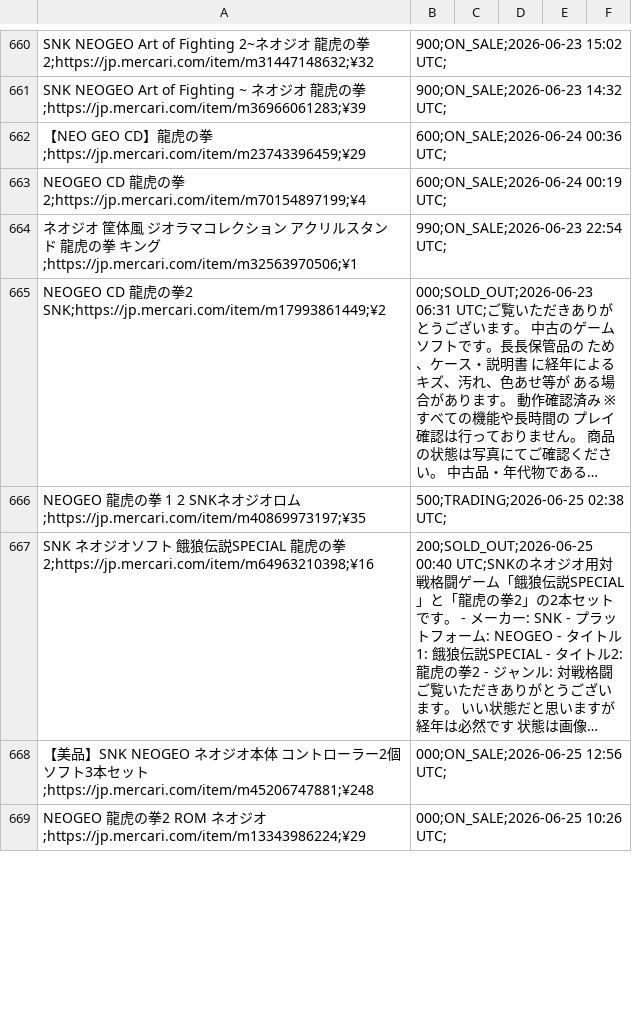
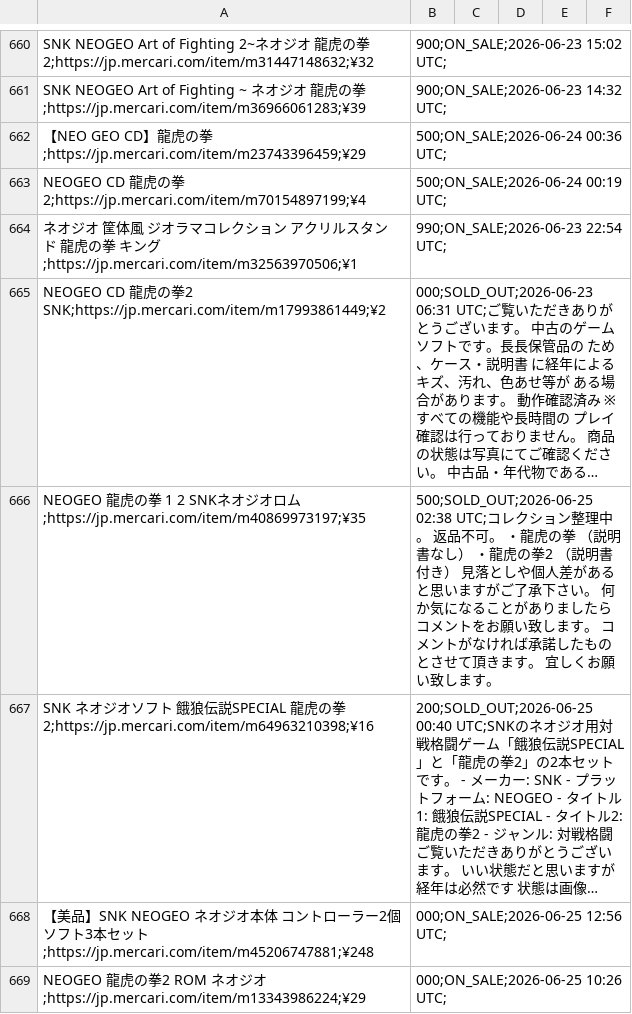
Before and after one commit to ltupin/stats-aes, a CSV file: data/raw/aof_mercari.csv, drawn as a sheet; only a part is shown, gaps mark what is left out; long unchanged cells end in …; the diff covers the shown part only; the diff names each change by its address in the sheet, - before the commit and + after, or states it on an @@ line.

```diff
--- a/data/raw/aof_mercari.csv
+++ b/data/raw/aof_mercari.csv
-B662: 600;ON_SALE;2026-06-24 00:36 UTC;
+B662: 500;ON_SALE;2026-06-24 00:36 UTC;
-B663: 600;ON_SALE;2026-06-24 00:19 UTC;
+B663: 500;ON_SALE;2026-06-24 00:19 UTC;
-B666: 500;TRADING;2026-06-25 02:38 UTC;
+B666: 500;SOLD_OUT;2026-06-25 02:38 UTC;コレクション整理中。 返品不可。 ・龍虎の拳 （説明書なし） ・龍虎の拳2 （説明書付き） 見落としや個人差があると思いますがご了承下さい。 何か気になることがありましたらコメントをお願い致します。 コメントがなければ承諾したものとさせて頂きます。 宜しくお願い致します。
```
Also changed, not shown: 17 edited cells elsewhere in this file, data/raw/aof2_mercari.csv, data/raw/rb1_mercari.csv, 54 other files.
